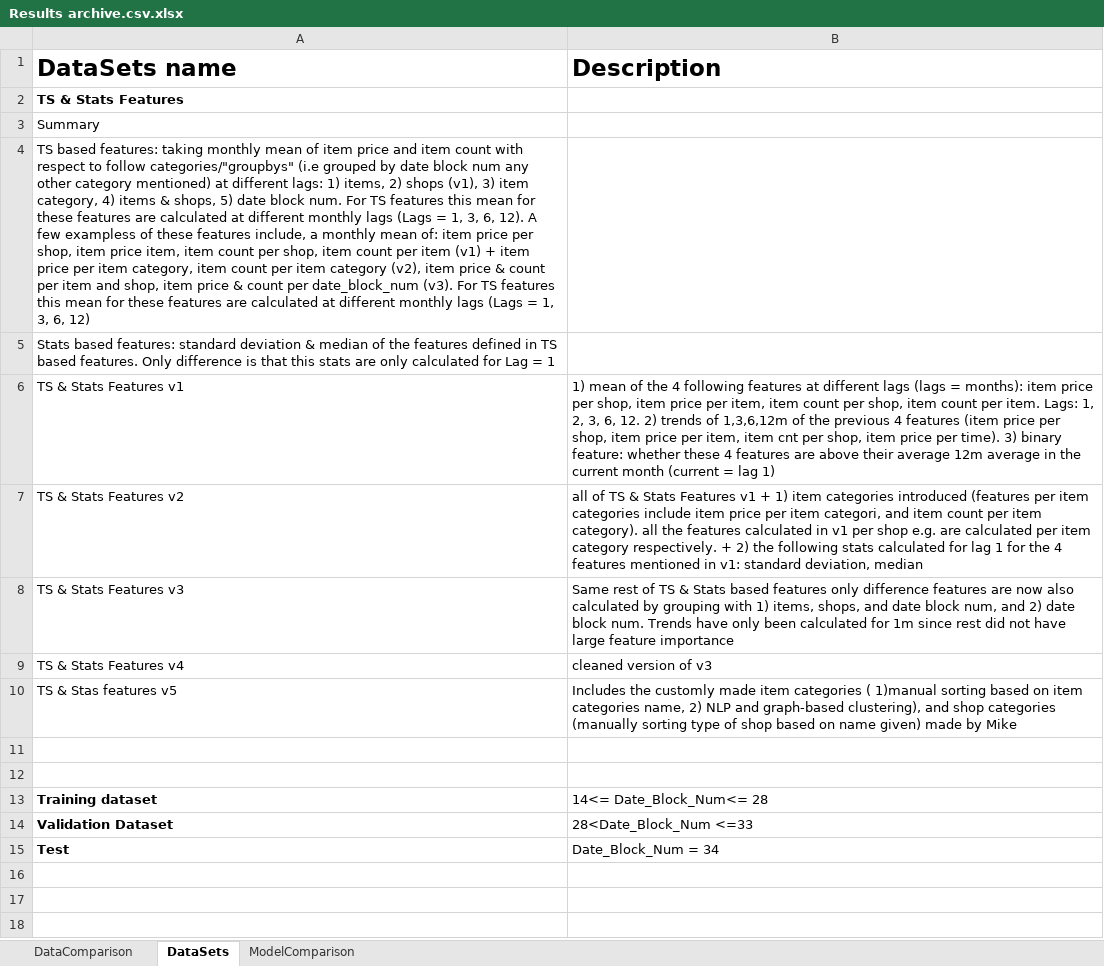
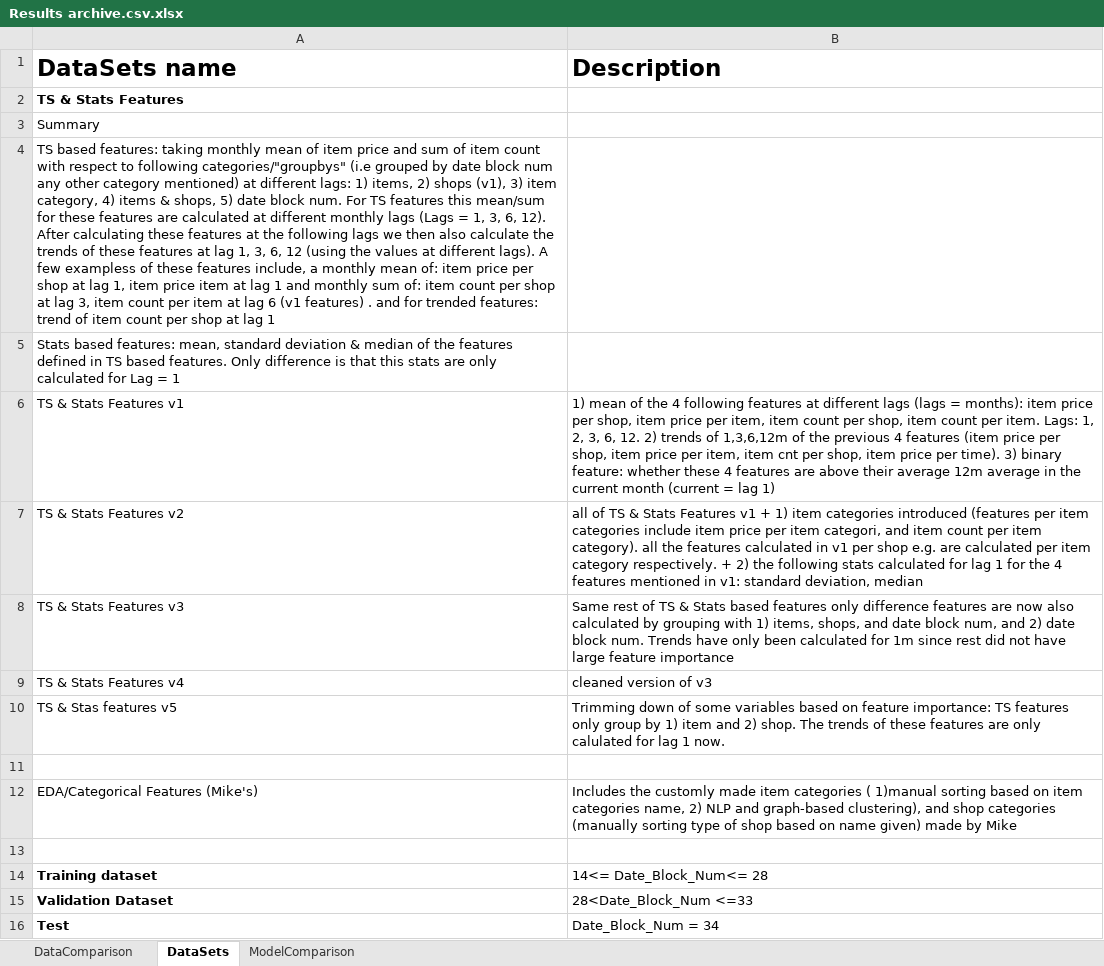
Before and after one commit to migai/Kag, an Excel workbook: Results/Results archive.csv.xlsx, sheet DataSets, drawn as a sheet; values as stored, in another font and other column widths than the file's, no borders; charts and pictures not drawn; the diff names each change by its address in the sheet, - before the commit and + after, or states it on an @@ line.

```diff
--- a/Results/Results archive.csv.xlsx (sheet DataSets)
+++ b/Results/Results archive.csv.xlsx (sheet DataSets)
-A4 (DataSets name): …price and item count with respect to follow categories/"groupbys" (i.e grouped by date block num any other category mentioned) at different lags: 1) items, 2) shops (v1), 3) item category, 4) items & shops, 5) date block num. For TS features this mean for these features are calculated at different monthly lags (Lags = 1, 3, 6, 12). A few exampless of these features include, a monthly mean of: item price per shop, item price item, item count per shop, item count per item (v1) + item price per item category, item count per item category (v2), item price & count per item and shop, item price & count per date_block_num (v3). For TS features this mean for these features are calculated at different monthly lags (Lags = 1, 3, 6, 12)
+A4 (DataSets name): …price and sum of item count with respect to following categories/"groupbys" (i.e grouped by date block num any other category mentioned) at different lags: 1) items, 2) shops (v1), 3) item category, 4) items & shops, 5) date block num. For TS features this mean/sum for these features are calculated at different monthly lags (Lags = 1, 3, 6, 12). After calculating these features at the following lags we then also calculate the trends of these features at lag 1, 3, 6, 12 (using the values at different lags). A few exampless of these features include, a monthly mean of: item price per shop at lag 1, item price item at lag 1 and monthly sum of: item count per shop at lag 3, item count per item at lag 6 (v1 features) . and for trended features: trend of item count per shop at lag 1
-A5 (DataSets name): …based features: standard deviation…
+A5 (DataSets name): …based features: mean, standard deviation…
-B10 (Description): Includes the customly made item categories ( 1)manual sorting based on item categories name, 2) NLP and graph-based clustering), and shop categories (manually sorting type of shop based on name given) made by Mike
+B10 (Description): Trimming down of some variables based on feature importance: TS features only group by 1) item and 2) shop. The trends of these features are only calulated for lag 1 now.
+row 12: EDA/Categorical Features (Mike's) | Includes the customly made item categories ( 1)manual sorting based on item categories name, 2) NLP and graph-based clustering), and shop categories (manually sorting type of shop based on name given) made by Mike
```
Also changed, not shown: sheet DataComparison, formulas that keep their value, charts or pictures, 11 other files.
